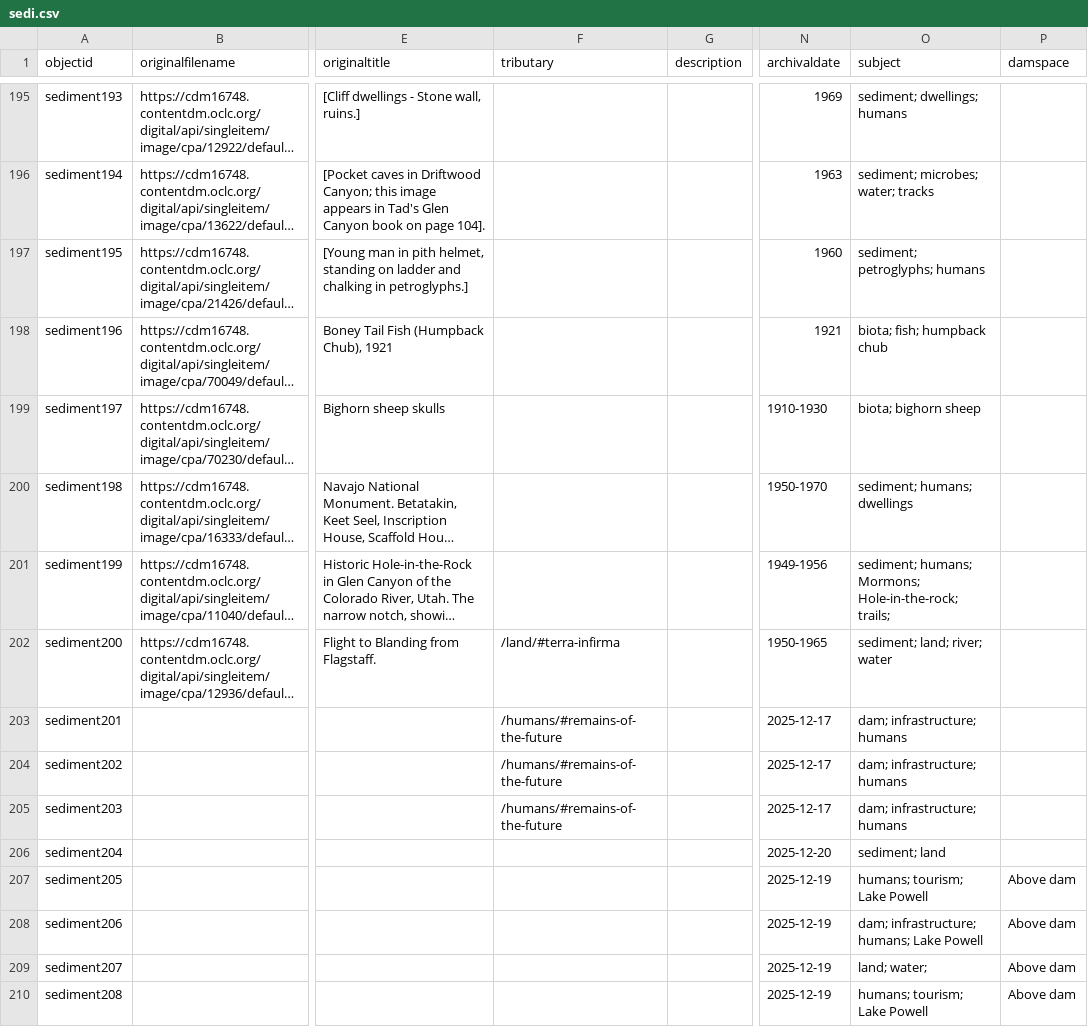
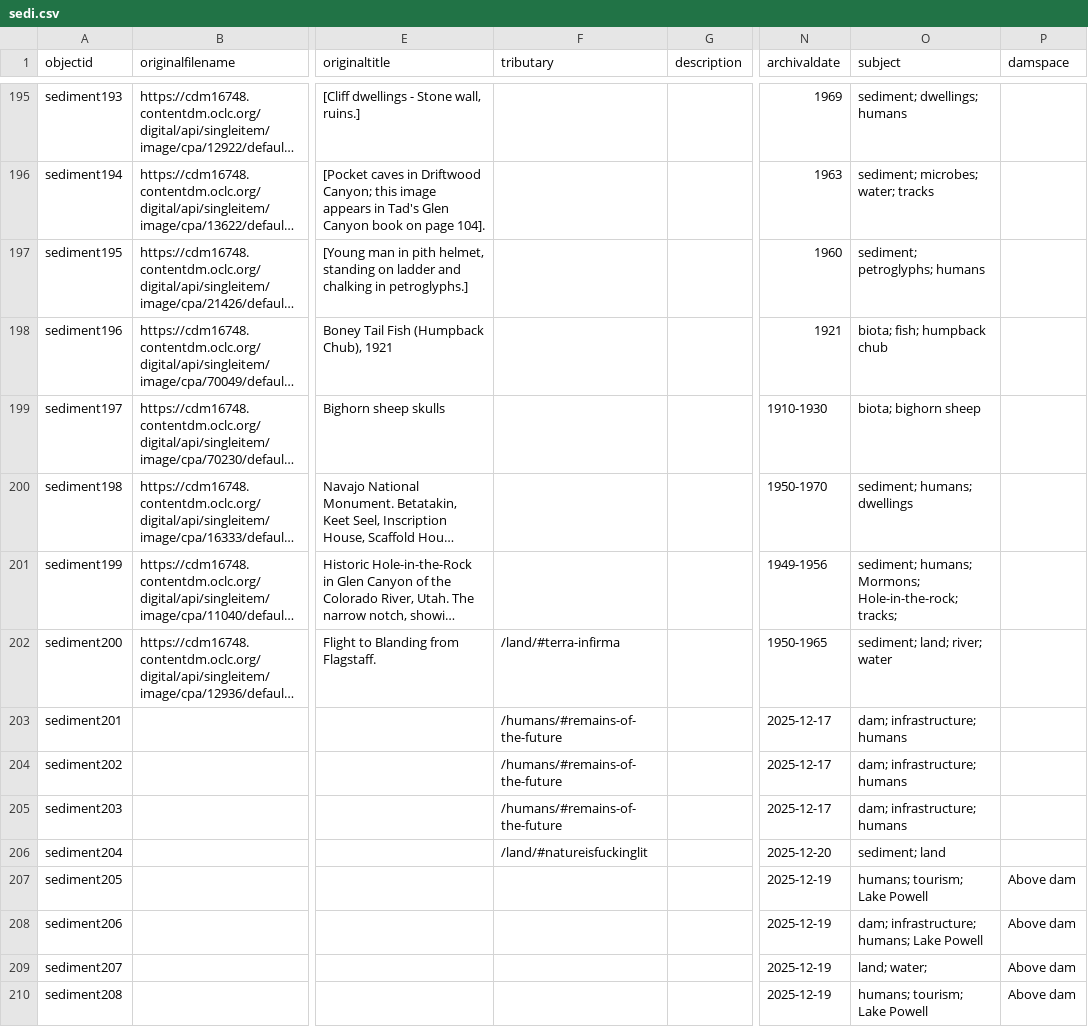
Before and after one commit to thecdil/sedimentation, a CSV file: _data/sedi.csv, drawn as a sheet; only a part is shown, gaps mark what is left out; long unchanged cells end in …; the diff covers the shown part only; the diff names each change by its address in the sheet, - before the commit and + after, or states it on an @@ line.

```diff
--- a/_data/sedi.csv
+++ b/_data/sedi.csv
-O201 (subject): …Mormons; Hole-in-the-rock; trails;
+O201 (subject): …Mormons; Hole-in-the-rock; tracks;
-F206 (tributary): (empty)
+F206 (tributary): /land/#natureisfuckinglit
```
Also changed, not shown: 41 edited cells elsewhere in this file, objects/object_list.csv, 6 other files.
